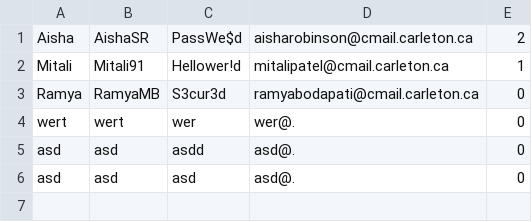
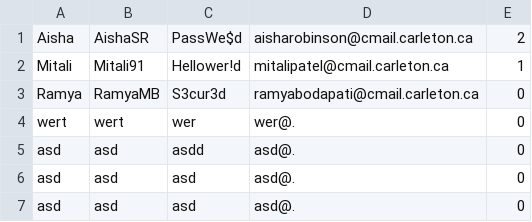
Before and after one commit to Mitali92/SYSC5709W-Project, a CSV file: src/data/users.csv, drawn as a sheet.

```diff
--- a/src/data/users.csv
+++ b/src/data/users.csv
@@ -6 +6,2 @@ Ramya ,RamyaMB,S3cur3d,ramyabodapati@cmail.carleton.ca,0
 "asd","asd","asd","asd@.","0"
+"asd","asd","asd","asd@.","0"
```
Also changed, not shown: 5 other files.
